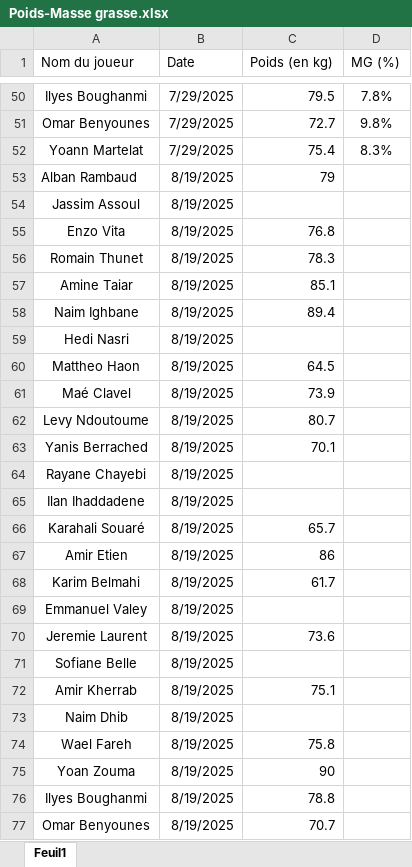
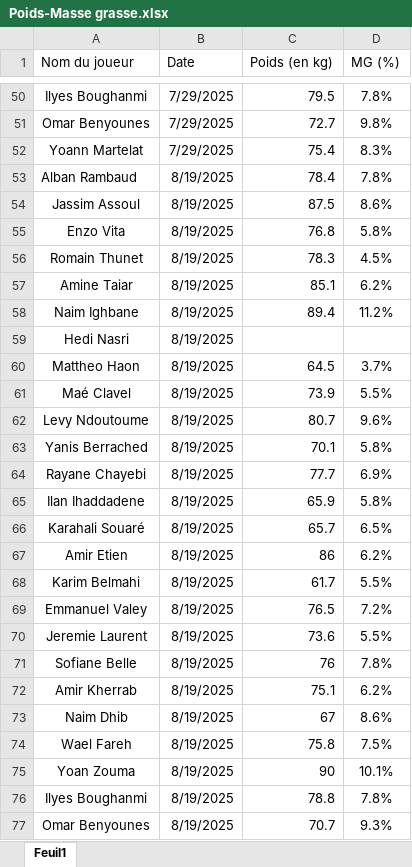
Before and after one commit to Chris15100/lld-app, an Excel workbook: data/Poids-Masse grasse.xlsx, sheet Feuil1, drawn as a sheet; only a part is shown, gaps mark what is left out; values as stored, in another font and other column widths than the file's, no borders; conditional formats not drawn; the diff covers the shown part only; the diff names each change by its address in the sheet, - before the commit and + after, or states it on an @@ line.

```diff
--- a/data/Poids-Masse grasse.xlsx (sheet Feuil1)
+++ b/data/Poids-Masse grasse.xlsx (sheet Feuil1)
-C53 (Poids (en kg)): 79
+C53 (Poids (en kg)): 78.4
-D53 (MG (%)): (empty)
+D53 (MG (%)): 7.8%
-C54 (Poids (en kg)): (empty)
+C54 (Poids (en kg)): 87.5
-D54 (MG (%)): (empty)
+D54 (MG (%)): 8.6%
-D55 (MG (%)): (empty)
+D55 (MG (%)): 5.8%
-D56 (MG (%)): (empty)
+D56 (MG (%)): 4.5%
-D57 (MG (%)): (empty)
+D57 (MG (%)): 6.2%
-D58 (MG (%)): (empty)
+D58 (MG (%)): 11.2%
-D60 (MG (%)): (empty)
+D60 (MG (%)): 3.7%
-D61 (MG (%)): (empty)
+D61 (MG (%)): 5.5%
-D62 (MG (%)): (empty)
+D62 (MG (%)): 9.6%
-D63 (MG (%)): (empty)
+D63 (MG (%)): 5.8%
-C64 (Poids (en kg)): (empty)
+C64 (Poids (en kg)): 77.7
-D64 (MG (%)): (empty)
+D64 (MG (%)): 6.9%
-C65 (Poids (en kg)): (empty)
+C65 (Poids (en kg)): 65.9
-D65 (MG (%)): (empty)
+D65 (MG (%)): 5.8%
-D66 (MG (%)): (empty)
+D66 (MG (%)): 6.5%
-D67 (MG (%)): (empty)
+D67 (MG (%)): 6.2%
-D68 (MG (%)): (empty)
+D68 (MG (%)): 5.5%
-C69 (Poids (en kg)): (empty)
+C69 (Poids (en kg)): 76.5
-D69 (MG (%)): (empty)
+D69 (MG (%)): 7.2%
-D70 (MG (%)): (empty)
+D70 (MG (%)): 5.5%
-C71 (Poids (en kg)): (empty)
+C71 (Poids (en kg)): 76
-D71 (MG (%)): (empty)
+D71 (MG (%)): 7.8%
-D72 (MG (%)): (empty)
+D72 (MG (%)): 6.2%
-C73 (Poids (en kg)): (empty)
+C73 (Poids (en kg)): 67
-D73 (MG (%)): (empty)
+D73 (MG (%)): 8.6%
-D74 (MG (%)): (empty)
+D74 (MG (%)): 7.5%
-D75 (MG (%)): (empty)
+D75 (MG (%)): 10.1%
-D76 (MG (%)): (empty)
+D76 (MG (%)): 7.8%
-D77 (MG (%)): (empty)
+D77 (MG (%)): 9.3%
```
Also changed, not shown: 3 edited cells elsewhere in this sheet, data/DonneesGPSPropres.xlsx, data/Informations joueurs.xlsx, 1 other file.
